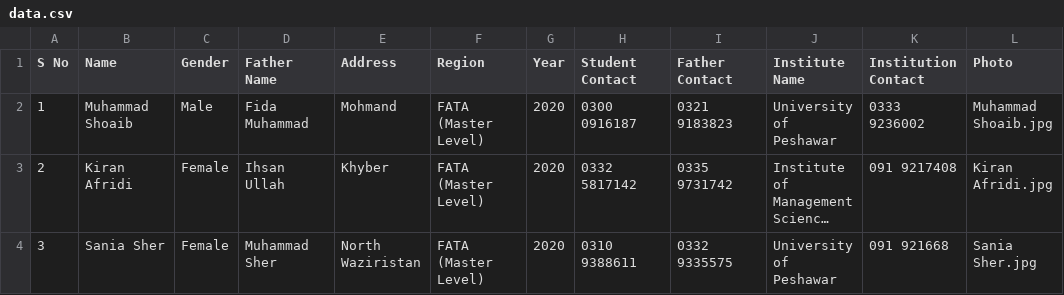
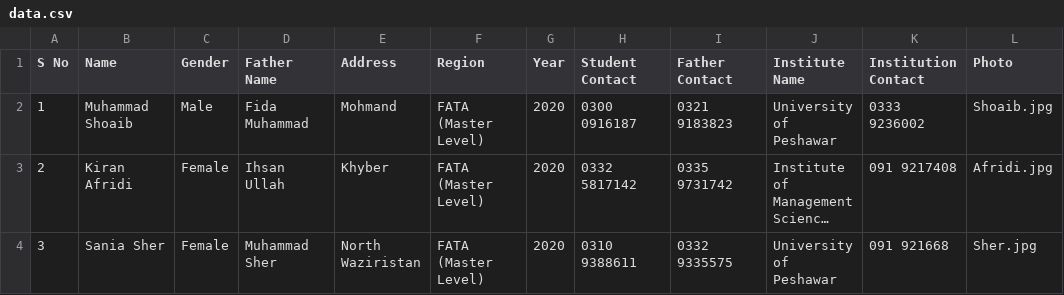
Before and after one commit to sothedgov-code/peef-images, a CSV file: data.csv, drawn as a sheet; long unchanged cells end in …; the diff names each change by its address in the sheet, - before the commit and + after, or states it on an @@ line.

Commit message:
Fix photo filenames in data.csv
Updated photo filenames for students in data.csv.

```diff
--- a/data.csv
+++ b/data.csv
-L2 (Photo): Muhammad Shoaib.jpg
+L2 (Photo): Shoaib.jpg
-L3 (Photo): Kiran Afridi.jpg
+L3 (Photo): Afridi.jpg
-L4 (Photo): Sania Sher.jpg
+L4 (Photo): Sher.jpg
```
